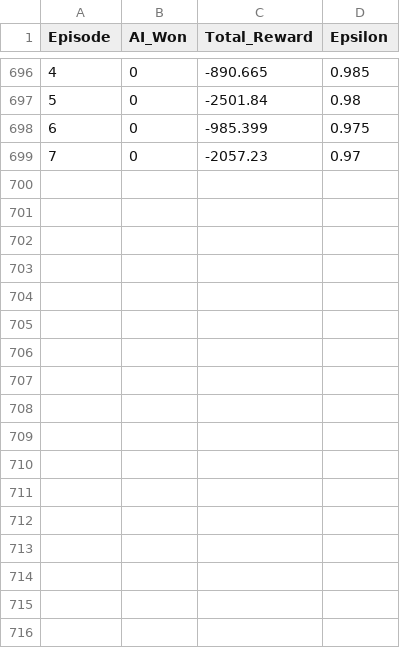
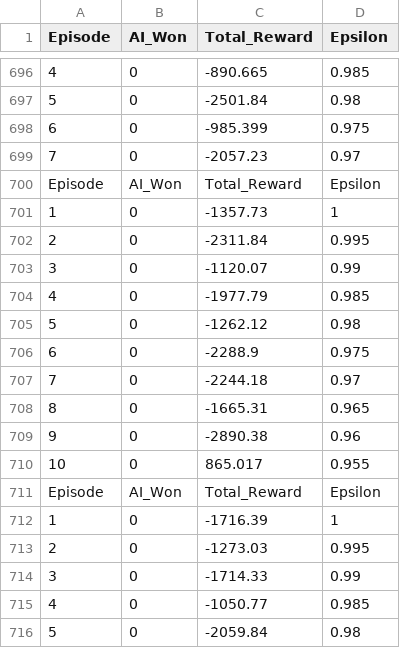
Before and after one commit to pixelsmoothie/vStrike, a CSV file: metrics.csv, drawn as a sheet; only a part is shown, gaps mark what is left out; the diff names each change by its address in the sheet, - before the commit and + after, or states it on an @@ line.

```diff
--- a/metrics.csv
+++ b/metrics.csv
+row 700: Episode | AI_Won | Total_Reward | Epsilon
+row 701: 1 | 0 | -1357.73 | 1
+row 702: 2 | 0 | -2311.84 | 0.995
+row 703: 3 | 0 | -1120.07 | 0.99
+row 704: 4 | 0 | -1977.79 | 0.985
+row 705: 5 | 0 | -1262.12 | 0.98
+row 706: 6 | 0 | -2288.9 | 0.975
+row 707: 7 | 0 | -2244.18 | 0.97
+row 708: 8 | 0 | -1665.31 | 0.965
+row 709: 9 | 0 | -2890.38 | 0.96
+row 710: 10 | 0 | 865.017 | 0.955
+row 711: Episode | AI_Won | Total_Reward | Epsilon
+row 712: 1 | 0 | -1716.39 | 1
+row 713: 2 | 0 | -1273.03 | 0.995
+row 714: 3 | 0 | -1714.33 | 0.99
+row 715: 4 | 0 | -1050.77 | 0.985
+row 716: 5 | 0 | -2059.84 | 0.98
```
Also changed, not shown: 36 other files.
